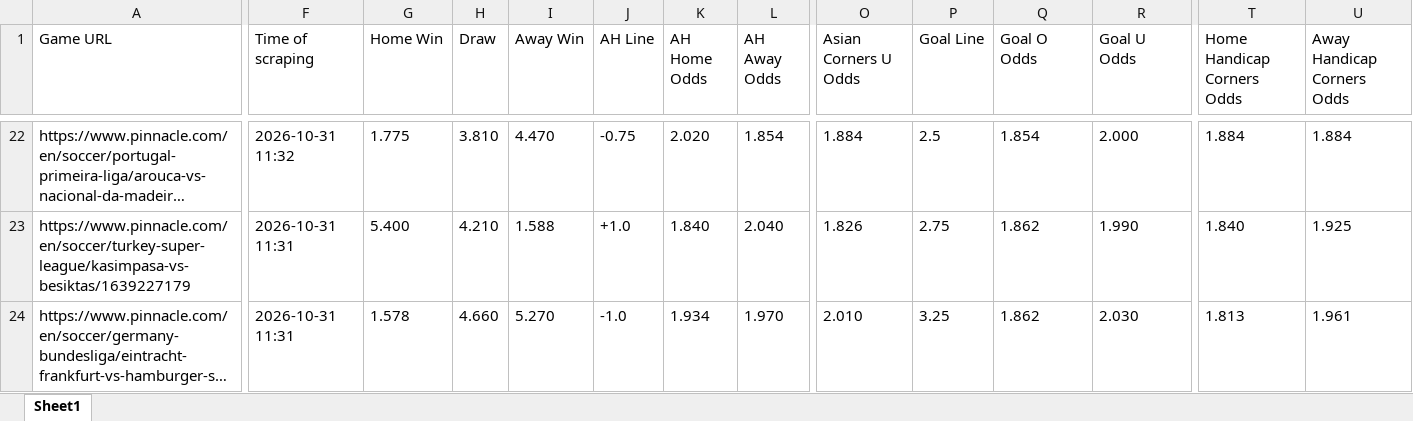
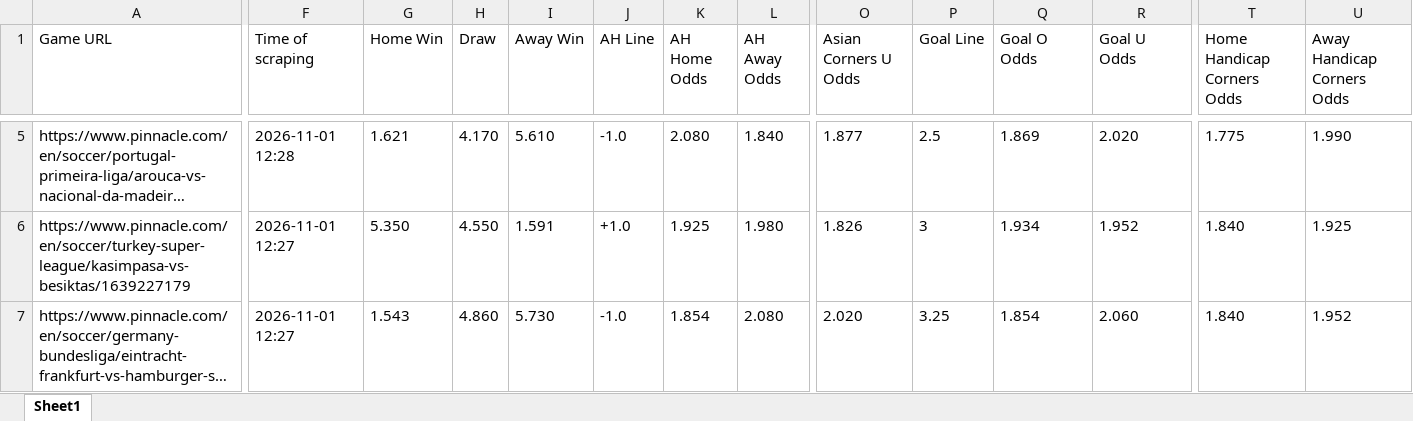
Before and after one commit to super-luke-chambers/pin_scraper, an Excel workbook: outputs/pinnacle_odds_data.xlsx, sheet Sheet1, drawn as a sheet; only a part is shown, gaps mark what is left out; long unchanged cells end in …; values as stored, in another font and other column widths than the file's, no borders; addresses are those after the commit; the diff covers the shown part only; the diff names each change by its address in the sheet, - before the commit and + after, or states it on an @@ line.

```diff
--- a/outputs/pinnacle_odds_data.xlsx (sheet Sheet1)
+++ b/outputs/pinnacle_odds_data.xlsx (sheet Sheet1)
-F5 (Time of scraping): 2026-10-31 11:32
+F5 (Time of scraping): 2026-11-01 12:28
-G5 (Home Win): 1.775
+G5 (Home Win): 1.621
-H5 (Draw): 3.810
+H5 (Draw): 4.170
-I5 (Away Win): 4.470
+I5 (Away Win): 5.610
-J5 (AH Line): -0.75
+J5 (AH Line): -1.0
-K5 (AH Home Odds): 2.020
+K5 (AH Home Odds): 2.080
-L5 (AH Away Odds): 1.854
+L5 (AH Away Odds): 1.840
-O5 (Asian Corners U Odds): 1.884
+O5 (Asian Corners U Odds): 1.877
-Q5 (Goal O Odds): 1.854
+Q5 (Goal O Odds): 1.869
-R5 (Goal U Odds): 2.000
+R5 (Goal U Odds): 2.020
-T5 (Home Handicap Corners Odds): 1.884
+T5 (Home Handicap Corners Odds): 1.775
-U5 (Away Handicap Corners Odds): 1.884
+U5 (Away Handicap Corners Odds): 1.990
-F6:F7 (Time of scraping): 2026-10-31 11:31
+F6:F7 (Time of scraping): 2026-11-01 12:27
-G6 (Home Win): 5.400
+G6 (Home Win): 5.350
-H6 (Draw): 4.210
+H6 (Draw): 4.550
-I6 (Away Win): 1.588
+I6 (Away Win): 1.591
-K6 (AH Home Odds): 1.840
+K6 (AH Home Odds): 1.925
-L6 (AH Away Odds): 2.040
+L6 (AH Away Odds): 1.980
-P6 (Goal Line): 2.75
+P6 (Goal Line): 3
-Q6 (Goal O Odds): 1.862
+Q6 (Goal O Odds): 1.934
-R6 (Goal U Odds): 1.990
+R6 (Goal U Odds): 1.952
-G7 (Home Win): 1.578
+G7 (Home Win): 1.543
-H7 (Draw): 4.660
+H7 (Draw): 4.860
-I7 (Away Win): 5.270
+I7 (Away Win): 5.730
-K7 (AH Home Odds): 1.934
+K7 (AH Home Odds): 1.854
-L7 (AH Away Odds): 1.970
+L7 (AH Away Odds): 2.080
-O7 (Asian Corners U Odds): 2.010
+O7 (Asian Corners U Odds): 2.020
-Q7 (Goal O Odds): 1.862
+Q7 (Goal O Odds): 1.854
-R7 (Goal U Odds): 2.030
+R7 (Goal U Odds): 2.060
-T7 (Home Handicap Corners Odds): 1.813
+T7 (Home Handicap Corners Odds): 1.840
-U7 (Away Handicap Corners Odds): 1.961
+U7 (Away Handicap Corners Odds): 1.952
```
Also changed, not shown: 14 added rows, 19 removed rows and 120 edited cells elsewhere in this sheet, outputs/pinnacle_corners_historical.xlsx, 2 other files.
